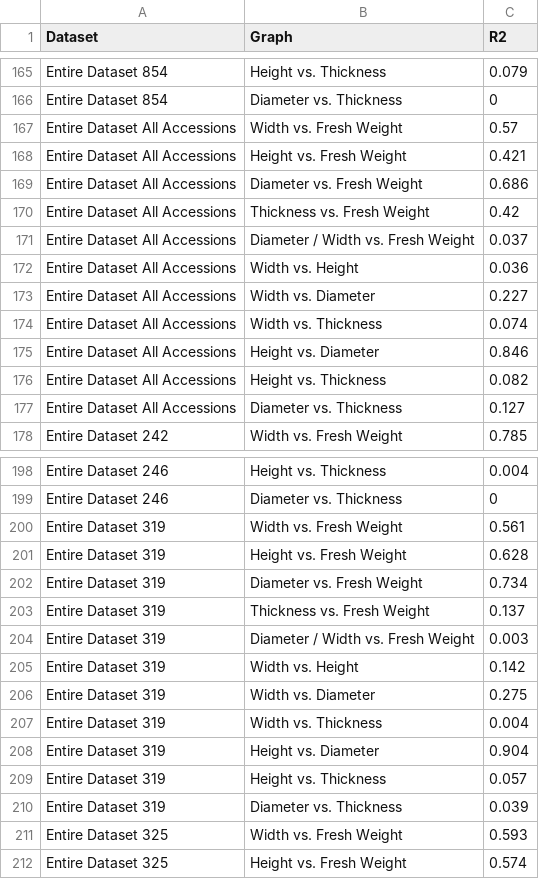
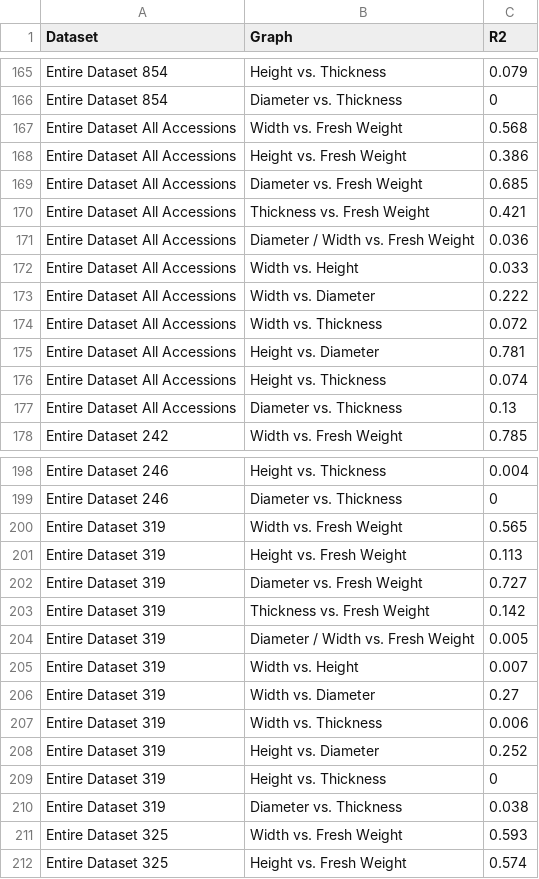
Before and after one commit to GabrielAngres31/CAI-Analysis-Script, a CSV file: R^2_Records/Double-Log_Regression_R^2_Values_Corrected.csv, drawn as a sheet; only a part is shown, gaps mark what is left out; the diff covers the shown part only.

```diff
--- a/R^2_Records/Double-Log_Regression_R^2_Values_Corrected.csv
+++ b/R^2_Records/Double-Log_Regression_R^2_Values_Corrected.csv
@@ -166,13 +166,13 @@
 "Entire Dataset 854","Diameter vs. Thickness",0
-"Entire Dataset All Accessions","Width vs. Fresh Weight",0.57
-"Entire Dataset All Accessions","Height vs. Fresh Weight",0.421
-"Entire Dataset All Accessions","Diameter vs. Fresh Weight",0.686
-"Entire Dataset All Accessions","Thickness vs. Fresh Weight",0.42
-"Entire Dataset All Accessions","Diameter / Width vs. Fresh Weight",0.037
-"Entire Dataset All Accessions","Width vs. Height",0.036
-"Entire Dataset All Accessions","Width vs. Diameter",0.227
-"Entire Dataset All Accessions","Width vs. Thickness",0.074
-"Entire Dataset All Accessions","Height vs. Diameter",0.846
-"Entire Dataset All Accessions","Height vs. Thickness",0.082
-"Entire Dataset All Accessions","Diameter vs. Thickness",0.127
+"Entire Dataset All Accessions","Width vs. Fresh Weight",0.568
+"Entire Dataset All Accessions","Height vs. Fresh Weight",0.386
+"Entire Dataset All Accessions","Diameter vs. Fresh Weight",0.685
+"Entire Dataset All Accessions","Thickness vs. Fresh Weight",0.421
+"Entire Dataset All Accessions","Diameter / Width vs. Fresh Weight",0.036
+"Entire Dataset All Accessions","Width vs. Height",0.033
+"Entire Dataset All Accessions","Width vs. Diameter",0.222
+"Entire Dataset All Accessions","Width vs. Thickness",0.072
+"Entire Dataset All Accessions","Height vs. Diameter",0.781
+"Entire Dataset All Accessions","Height vs. Thickness",0.074
+"Entire Dataset All Accessions","Diameter vs. Thickness",0.13
 "Entire Dataset 242","Width vs. Fresh Weight",0.785
@@ -199,13 +199,13 @@
 "Entire Dataset 246","Diameter vs. Thickness",0
-"Entire Dataset 319","Width vs. Fresh Weight",0.561
-"Entire Dataset 319","Height vs. Fresh Weight",0.628
-"Entire Dataset 319","Diameter vs. Fresh Weight",0.734
-"Entire Dataset 319","Thickness vs. Fresh Weight",0.137
-"Entire Dataset 319","Diameter / Width vs. Fresh Weight",0.003
-"Entire Dataset 319","Width vs. Height",0.142
-"Entire Dataset 319","Width vs. Diameter",0.275
-"Entire Dataset 319","Width vs. Thickness",0.004
-"Entire Dataset 319","Height vs. Diameter",0.904
-"Entire Dataset 319","Height vs. Thickness",0.057
-"Entire Dataset 319","Diameter vs. Thickness",0.039
+"Entire Dataset 319","Width vs. Fresh Weight",0.565
+"Entire Dataset 319","Height vs. Fresh Weight",0.113
+"Entire Dataset 319","Diameter vs. Fresh Weight",0.727
+"Entire Dataset 319","Thickness vs. Fresh Weight",0.142
+"Entire Dataset 319","Diameter / Width vs. Fresh Weight",0.005
+"Entire Dataset 319","Width vs. Height",0.007
+"Entire Dataset 319","Width vs. Diameter",0.27
+"Entire Dataset 319","Width vs. Thickness",0.006
+"Entire Dataset 319","Height vs. Diameter",0.252
+"Entire Dataset 319","Height vs. Thickness",0
+"Entire Dataset 319","Diameter vs. Thickness",0.038
 "Entire Dataset 325","Width vs. Fresh Weight",0.593
```
Also changed, not shown: 21 edited cells elsewhere in this file, SAS_Datasets/PARL0C.csv, 45 other files.
